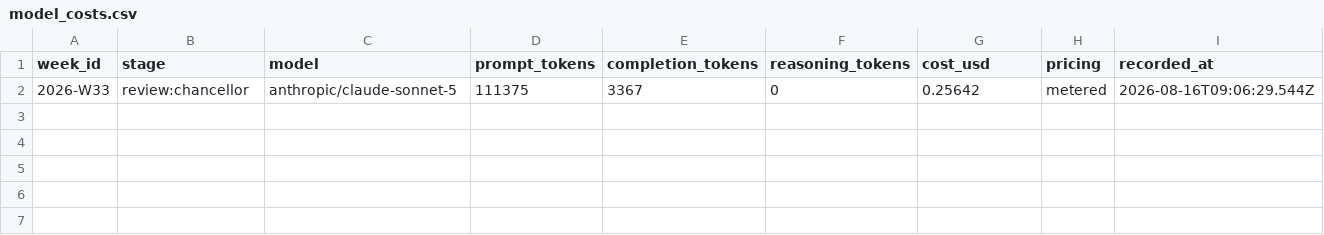
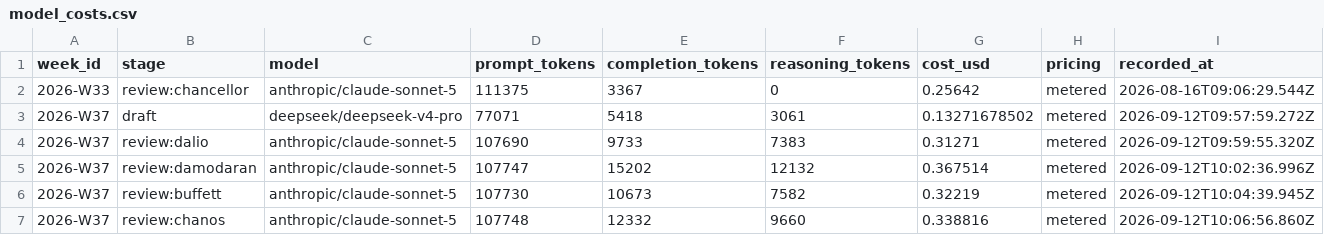
Before and after one commit to air-born-code/investo_master, a CSV file: data/model_costs.csv, drawn as a sheet.

```diff
--- a/data/model_costs.csv
+++ b/data/model_costs.csv
@@ -2 +2,6 @@ week_id,stage,model,prompt_tokens,completion_tokens,reasoning_tokens,cost_usd,pr
 2026-W33,review:chancellor,anthropic/claude-sonnet-5,111375,3367,0,0.25642,metered,2026-08-16T09:06:29.544Z
+2026-W37,draft,deepseek/deepseek-v4-pro,77071,5418,3061,0.13271678502,metered,2026-09-12T09:57:59.272Z
+2026-W37,review:dalio,anthropic/claude-sonnet-5,107690,9733,7383,0.31271,metered,2026-09-12T09:59:55.320Z
+2026-W37,review:damodaran,anthropic/claude-sonnet-5,107747,15202,12132,0.367514,metered,2026-09-12T10:02:36.996Z
+2026-W37,review:buffett,anthropic/claude-sonnet-5,107730,10673,7582,0.32219,metered,2026-09-12T10:04:39.945Z
+2026-W37,review:chanos,anthropic/claude-sonnet-5,107748,12332,9660,0.338816,metered,2026-09-12T10:06:56.860Z
```
Also changed, not shown: data/agent_traffic.csv, data/ai_profit_pool.csv, 18 other files.
